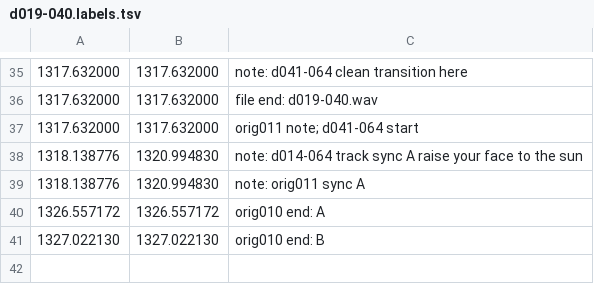
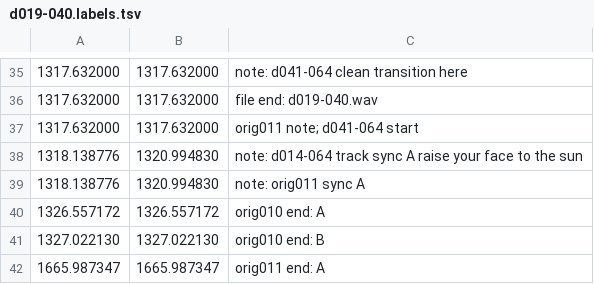
Before and after one commit to trjh/netradio_DNB_analysis, a TSV file: labels/d019-040.labels.tsv, drawn as a sheet; only a part is shown, gaps mark what is left out.

Commit message:
add timestamp

```diff
--- a/labels/d019-040.labels.tsv
+++ b/labels/d019-040.labels.tsv
@@ -41 +41,2 @@
 1327.022130	1327.022130	orig010 end: B
+1665.987347	1665.987347	orig011 end: A
```
